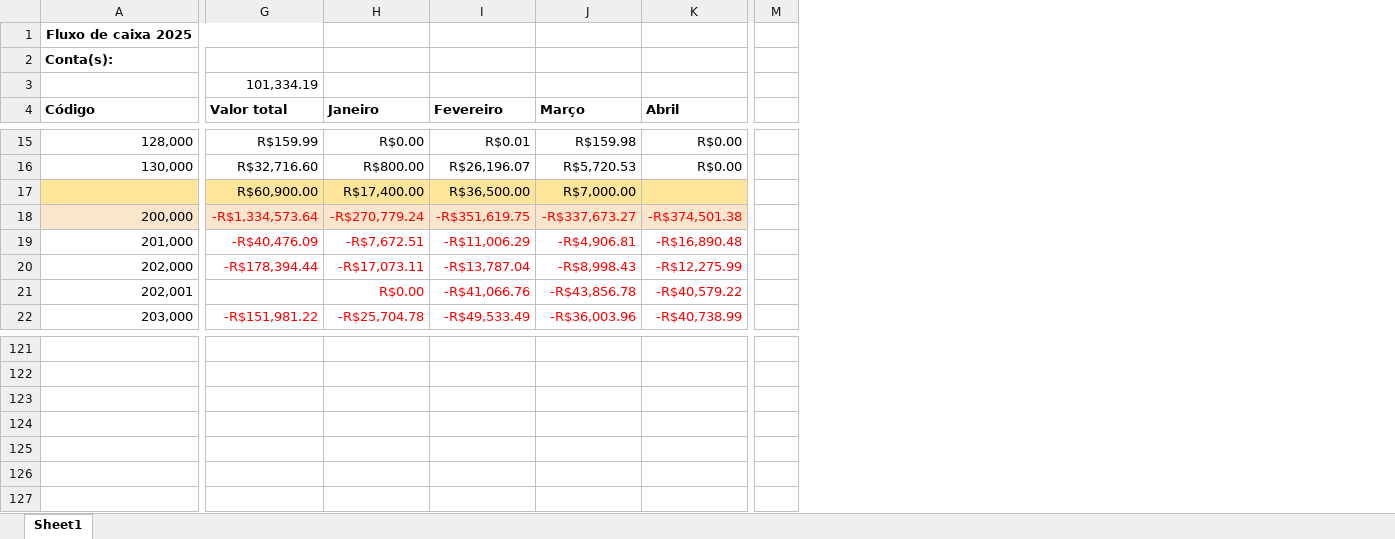
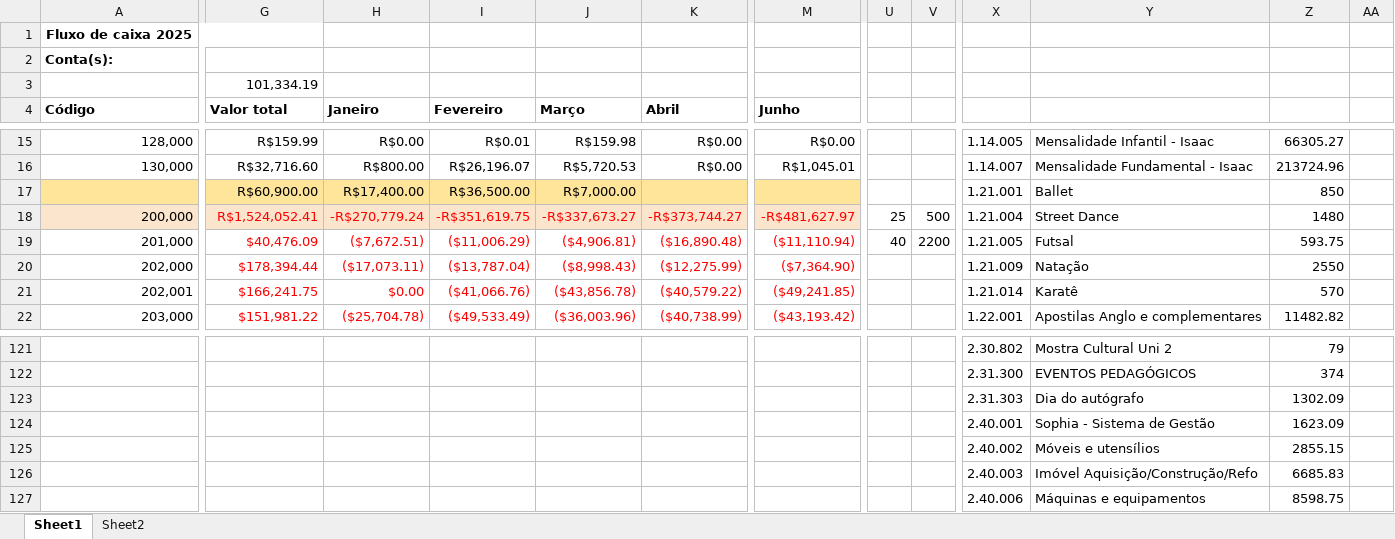
Before and after one commit to Victor-D-T/pedagogico, an Excel workbook: fluxo_de_caixa.xlsx, sheet Sheet1, drawn as a sheet; only a part is shown, gaps mark what is left out; values as stored, in another font and other column widths than the file's, no borders; removed rows and columns are numbered as before the commit, all else as after; rows hold the shown columns only; the diff covers the shown part only; the diff names each change by its address in the sheet, - before the commit and + after, or states it on an @@ line.

```diff
--- a/fluxo_de_caixa.xlsx (sheet Sheet1)
+++ b/fluxo_de_caixa.xlsx (sheet Sheet1)
+sheet tab: Sheet2
-column M, empty
+column M (Junho), rows 15-22: R$0.00 | R$1,045.01 |  | -R$481,627.97 | ($11,110.94) | ($7,364.90) | ($49,241.85) | ($43,193.42)
+column U, rows 18-19: 25 | 40
+column V, rows 18-19: 500 | 2200
+column X, rows 15-22: 1.14.005 | 1.14.007 | 1.21.001 | 1.21.004 | 1.21.005 | 1.21.009 | 1.21.014 | 1.22.001; rows 121-126: 2.30.802 | 2.31.300 | 2.31.303 | 2.40.001 | 2.40.002 | 2.40.003
+column Y, rows 15-22: Mensalidade Infantil - Isaac | Mensalidade Fundamental - Isaac | Ballet | Street Dance | Futsal | Natação | Karatê | Apostilas Anglo e complementares; rows 121-126: Mostra Cultural Uni 2 | EVENTOS PEDAGÓGICOS | Dia do autógrafo | Sophia - Sistema de Gestão | Móveis e utensílios | Imóvel Aquisição/Construção/Refo
+column Z, rows 15-22: 66305.27 | 213724.96 | 850 | 1480 | 593.75 | 2550 | 570 | 11482.82; rows 121-126: 79 | 374 | 1302.09 | 1623.09 | 2855.15 | 6685.83
+column AA, empty
-G18 (Valor total): -R$1,334,573.64
+G18 (Valor total): R$1,524,052.41
-K18 (Abril): -R$374,501.38
+K18 (Abril): -R$373,744.27
-G19 (Valor total): -R$40,476.09
+G19 (Valor total): $40,476.09
-H19 (Janeiro): -R$7,672.51
+H19 (Janeiro): ($7,672.51)
-I19 (Fevereiro): -R$11,006.29
+I19 (Fevereiro): ($11,006.29)
-J19 (Março): -R$4,906.81
+J19 (Março): ($4,906.81)
-K19 (Abril): -R$16,890.48
+K19 (Abril): ($16,890.48)
-G20 (Valor total): -R$178,394.44
+G20 (Valor total): $178,394.44
-H20 (Janeiro): -R$17,073.11
+H20 (Janeiro): ($17,073.11)
-I20 (Fevereiro): -R$13,787.04
+I20 (Fevereiro): ($13,787.04)
-J20 (Março): -R$8,998.43
+J20 (Março): ($8,998.43)
-K20 (Abril): -R$12,275.99
+K20 (Abril): ($12,275.99)
-G21 (Valor total): (empty)
+G21 (Valor total): $166,241.75
-H21 (Janeiro): R$0.00
+H21 (Janeiro): $0.00
-I21 (Fevereiro): -R$41,066.76
+I21 (Fevereiro): ($41,066.76)
-J21 (Março): -R$43,856.78
+J21 (Março): ($43,856.78)
-K21 (Abril): -R$40,579.22
+K21 (Abril): ($40,579.22)
-G22 (Valor total): -R$151,981.22
+G22 (Valor total): $151,981.22
-H22 (Janeiro): -R$25,704.78
+H22 (Janeiro): ($25,704.78)
-I22 (Fevereiro): -R$49,533.49
+I22 (Fevereiro): ($49,533.49)
-J22 (Março): -R$36,003.96
+J22 (Março): ($36,003.96)
-K22 (Abril): -R$40,738.99
+K22 (Abril): ($40,738.99)
+row 127:  |  |  |  |  |  |  |  |  | 2.40.006 | Máquinas e equipamentos | 8598.75
```
Also changed, not shown: 33 added rows, 33 removed rows, 1 added column, 92 edited cells and cell formats elsewhere in this sheet, formulas that keep their value, 1 other file.
